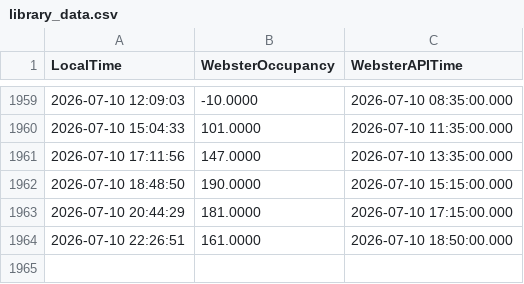
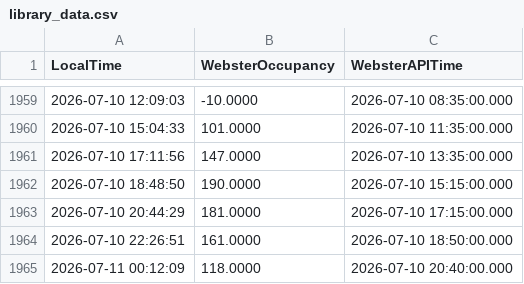
Before and after one commit to jah-ni/ENGR-371-Project, a CSV file: library_data.csv, drawn as a sheet; only a part is shown, gaps mark what is left out; the diff names each change by its address in the sheet, - before the commit and + after, or states it on an @@ line.

```diff
--- a/library_data.csv
+++ b/library_data.csv
+row 1965: 2026-07-11 00:12:09 | 118.0000 | 2026-07-10 20:40:00.000
```
